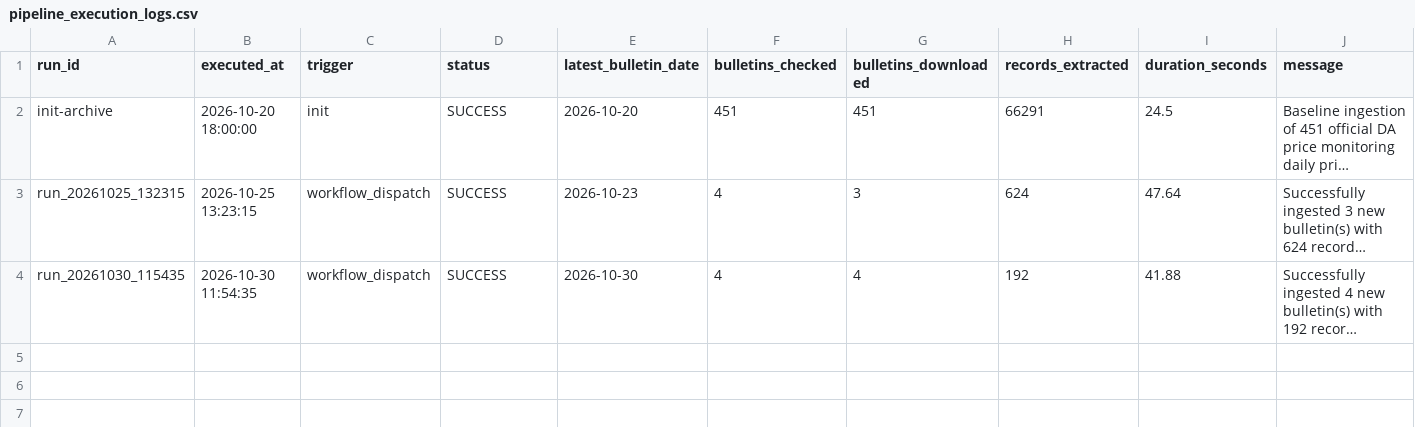
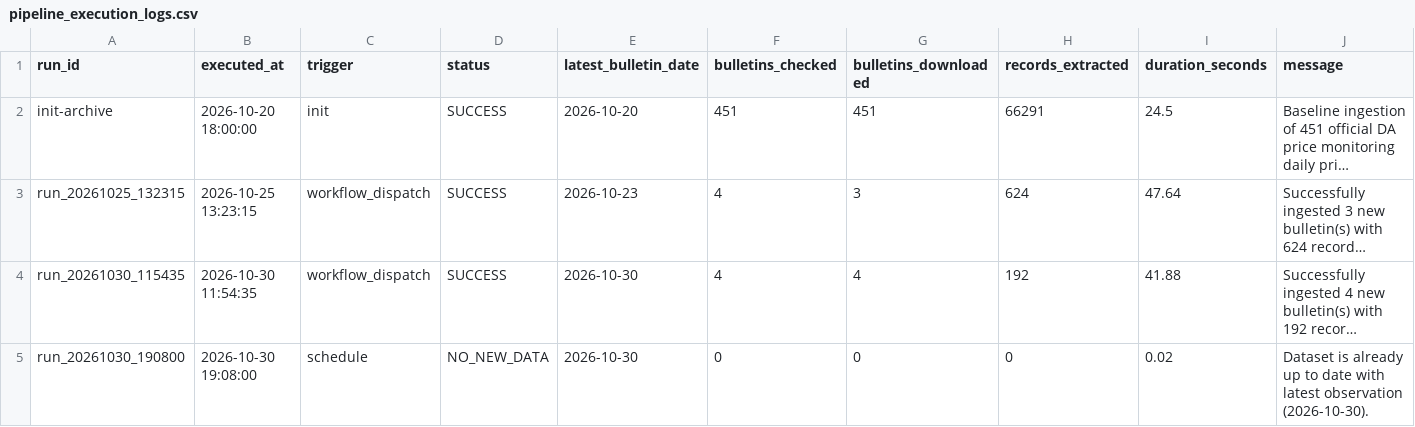
Before and after one commit to LeinnarF/Philippine-Commodity-Price-Tracker, a CSV file: data/pipeline_execution_logs.csv, drawn as a sheet; long unchanged cells end in …; the diff names each change by its address in the sheet, - before the commit and + after, or states it on an @@ line.

```diff
--- a/data/pipeline_execution_logs.csv
+++ b/data/pipeline_execution_logs.csv
+row 5: run_20261030_190800 | 2026-10-30 19:08:00 | schedule | NO_NEW_DATA | 2026-10-30 | 0 | 0 | 0 | 0.02 | Dataset is already up to date with latest observation (2026-10-30).
```
